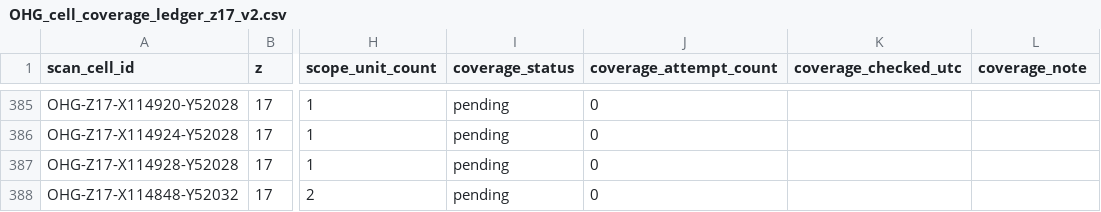
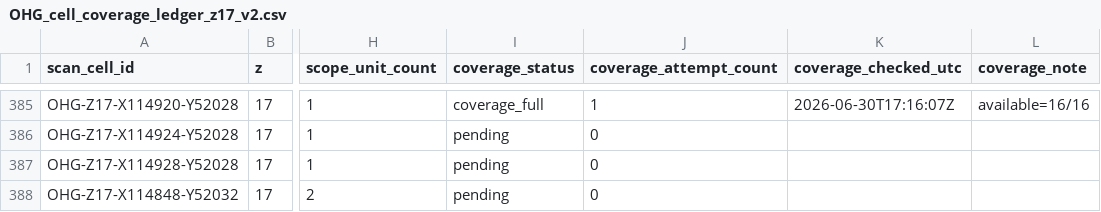
Before and after one commit to zr9y6bfmn9-star/ssm-historical-airphoto, a CSV file: data/ohg/control/OHG_cell_coverage_ledger_z17_v2.csv, drawn as a sheet; only a part is shown, gaps mark what is left out; the diff covers the shown part only; the diff names each change by its address in the sheet, - before the commit and + after, or states it on an @@ line.

Commit message:
ohg: coverage/lightweight controller v2 update

```diff
--- a/data/ohg/control/OHG_cell_coverage_ledger_z17_v2.csv
+++ b/data/ohg/control/OHG_cell_coverage_ledger_z17_v2.csv
-I385 (coverage_status): pending
+I385 (coverage_status): coverage_full
-J385 (coverage_attempt_count): 0
+J385 (coverage_attempt_count): 1
-K385 (coverage_checked_utc): (empty)
+K385 (coverage_checked_utc): 2026-06-30T17:16:07Z
-L385 (coverage_note): (empty)
+L385 (coverage_note): available=16/16
```
Also changed, not shown: 92 edited cells elsewhere in this file, 5 other files.
